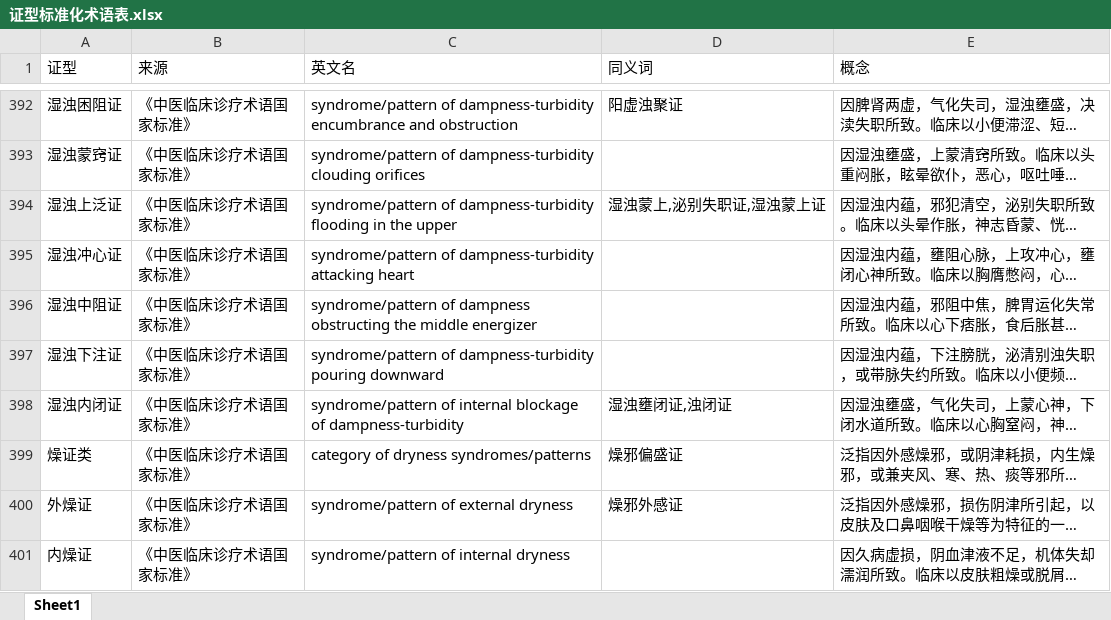
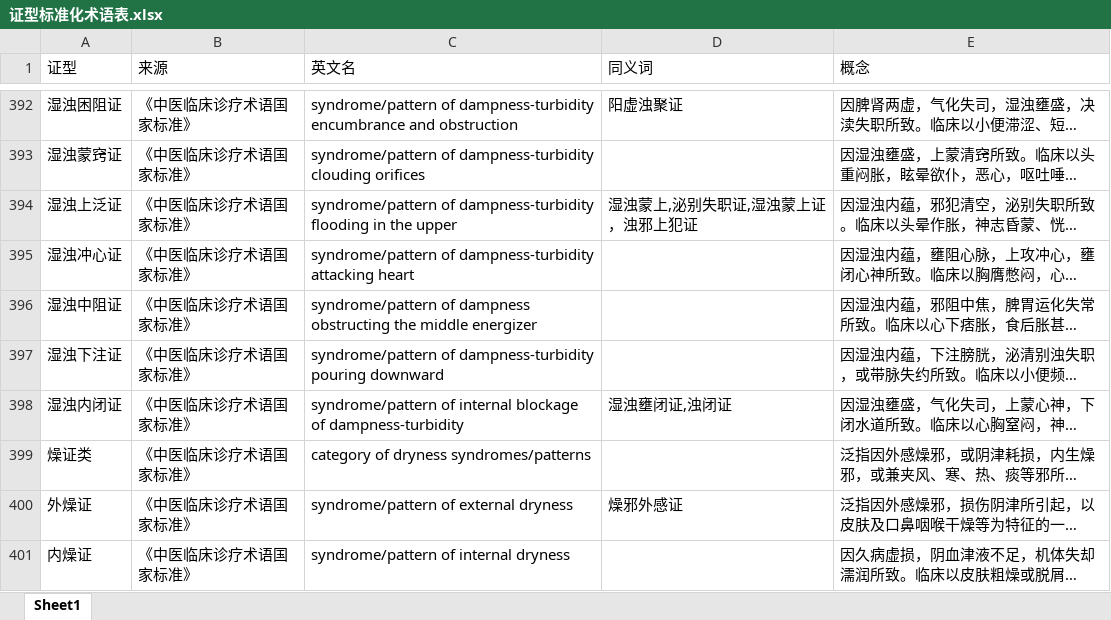
Before and after one commit to kayson666/kkk, an Excel workbook: 标准化/证型标准化术语表.xlsx, sheet Sheet1, drawn as a sheet; only a part is shown, gaps mark what is left out; long unchanged cells end in …; values as stored, in another font and other column widths than the file's, no borders; the diff covers the shown part only; the diff names each change by its address in the sheet, - before the commit and + after, or states it on an @@ line.

```diff
--- a/标准化/证型标准化术语表.xlsx (sheet Sheet1)
+++ b/标准化/证型标准化术语表.xlsx (sheet Sheet1)
-D394 (同义词): 湿浊蒙上,泌别失职证,湿浊蒙上证
+D394 (同义词): 湿浊蒙上,泌别失职证,湿浊蒙上证，浊邪上犯证
-D399 (同义词): 燥邪偏盛证
+D399 (同义词): (empty)
```
Also changed, not shown: 90 edited cells elsewhere in this sheet, 标准化/results.xlsx, 标准化/方剂标准化术语表.xlsx, 2 other files.
